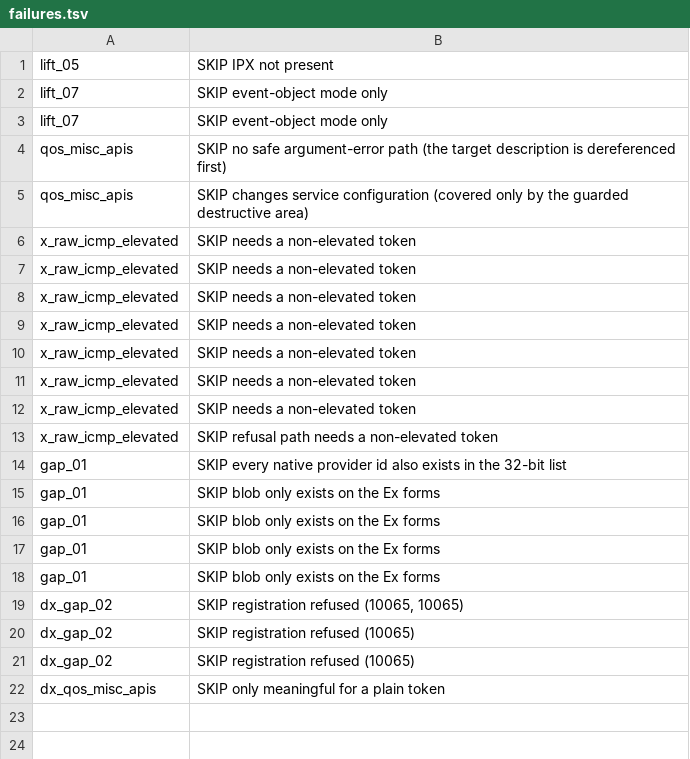
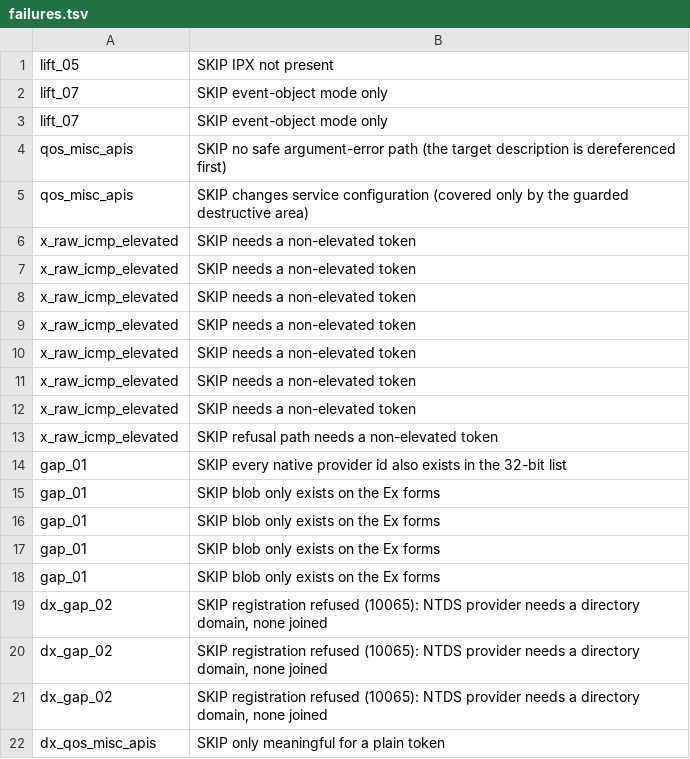
Before and after one commit to iceisfun/industrial7_test_ws2, a TSV file: results/win10/adm/failures.tsv, drawn as a sheet.

Commit message:
Pass 3: overlapped-I/O notification suppression fixtures, dx_gap_02 namespace results, flaky select/poll fixes, refreshed docs and Windows 10 summaries

```diff
--- a/results/win10/adm/failures.tsv
+++ b/results/win10/adm/failures.tsv
@@ -18,5 +18,5 @@ gap_01	SKIP blob only exists on the Ex forms
 gap_01	SKIP blob only exists on the Ex forms
-dx_gap_02	SKIP registration refused (10065, 10065)
-dx_gap_02	SKIP registration refused (10065)
-dx_gap_02	SKIP registration refused (10065)
+dx_gap_02	SKIP registration refused (10065): NTDS provider needs a directory domain, none joined
+dx_gap_02	SKIP registration refused (10065): NTDS provider needs a directory domain, none joined
+dx_gap_02	SKIP registration refused (10065): NTDS provider needs a directory domain, none joined
 dx_qos_misc_apis	SKIP only meaningful for a plain token
```
Also changed, not shown: results/win10/adm/summary.tsv, results/win10/std/summary.tsv, 12 other files.
